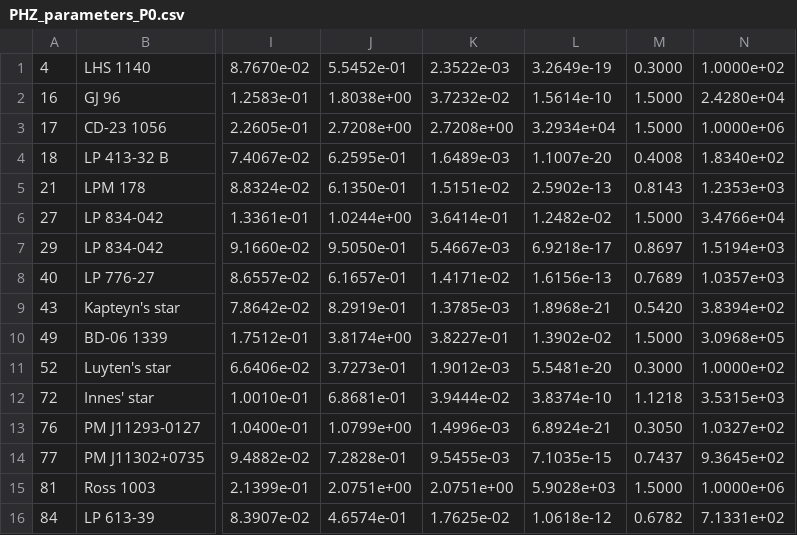
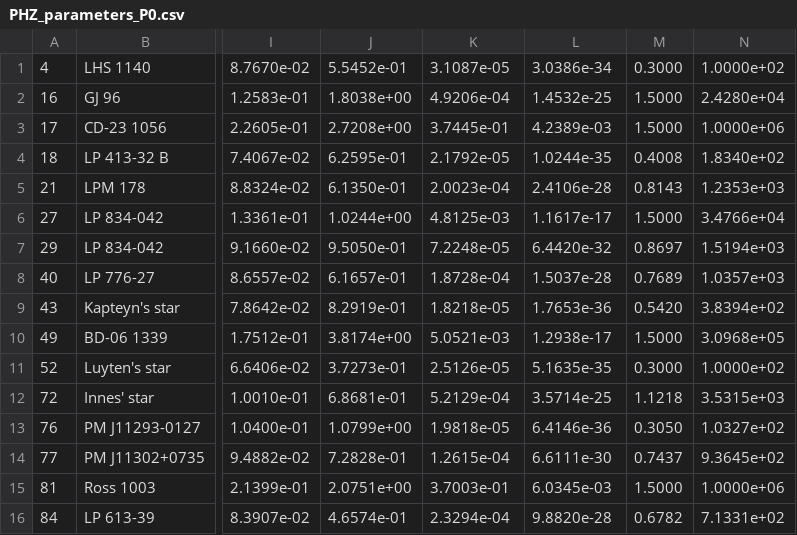
Before and after one commit to hector-mr/Exomoons_HZ_Mdwarfs, a CSV file: PHZ_parameters_P0.csv, drawn as a sheet; only a part is shown, gaps mark what is left out; the diff covers the shown part only; the diff names each change by its address in the sheet, - before the commit and + after, or states it on an @@ line.

```diff
--- a/PHZ_parameters_P0.csv
+++ b/PHZ_parameters_P0.csv
-K1: 2.3522e-03
+K1: 3.1087e-05
-L1: 3.2649e-19
+L1: 3.0386e-34
-K2: 3.7232e-02
+K2: 4.9206e-04
-L2: 1.5614e-10
+L2: 1.4532e-25
-K3: 2.7208e+00
+K3: 3.7445e-01
-L3: 3.2934e+04
+L3: 4.2389e-03
-K4: 1.6489e-03
+K4: 2.1792e-05
-L4: 1.1007e-20
+L4: 1.0244e-35
-K5: 1.5151e-02
+K5: 2.0023e-04
-L5: 2.5902e-13
+L5: 2.4106e-28
-K6: 3.6414e-01
+K6: 4.8125e-03
-L6: 1.2482e-02
+L6: 1.1617e-17
-K7: 5.4667e-03
+K7: 7.2248e-05
-L7: 6.9218e-17
+L7: 6.4420e-32
-K8: 1.4171e-02
+K8: 1.8728e-04
-L8: 1.6156e-13
+L8: 1.5037e-28
-K9: 1.3785e-03
+K9: 1.8218e-05
-L9: 1.8968e-21
+L9: 1.7653e-36
-K10: 3.8227e-01
+K10: 5.0521e-03
-L10: 1.3902e-02
+L10: 1.2938e-17
-K11: 1.9012e-03
+K11: 2.5126e-05
-L11: 5.5481e-20
+L11: 5.1635e-35
-K12: 3.9444e-02
+K12: 5.2129e-04
-L12: 3.8374e-10
+L12: 3.5714e-25
-K13: 1.4996e-03
+K13: 1.9818e-05
-L13: 6.8924e-21
+L13: 6.4146e-36
-K14: 9.5455e-03
+K14: 1.2615e-04
-L14: 7.1035e-15
+L14: 6.6111e-30
-K15: 2.0751e+00
+K15: 3.7003e-01
-L15: 5.9028e+03
+L15: 6.0345e-03
-K16: 1.7625e-02
+K16: 2.3294e-04
-L16: 1.0618e-12
+L16: 9.8820e-28
```
Also changed, not shown: 32 edited cells elsewhere in this file, 10 other files.
